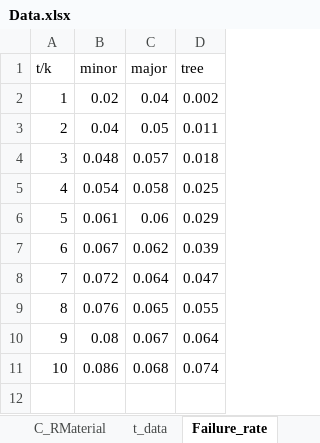
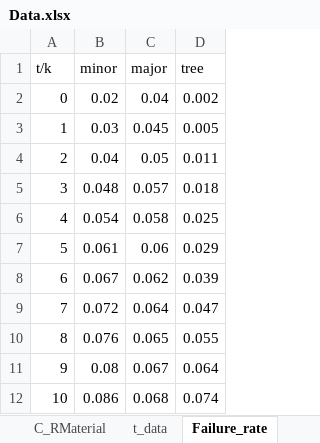
Before and after one commit to nmerchanr/GestionActivos, an Excel workbook: Modelos/Data.xlsx, sheet Failure_rate, drawn as a sheet; values as stored, in another font and other column widths than the file's, no borders; the diff names each change by its address in the sheet, - before the commit and + after, or states it on an @@ line.

```diff
--- a/Modelos/Data.xlsx (sheet Failure_rate)
+++ b/Modelos/Data.xlsx (sheet Failure_rate)
@@ column A (t/k) renumbered in row 2 @@
+row 3: 1 | 0.03 | 0.045 | 0.005
```
Also changed, not shown: 1 other file.
